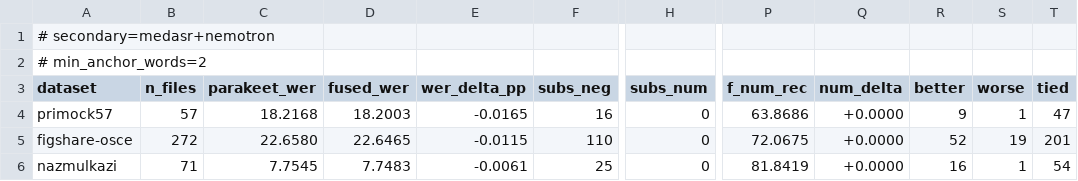
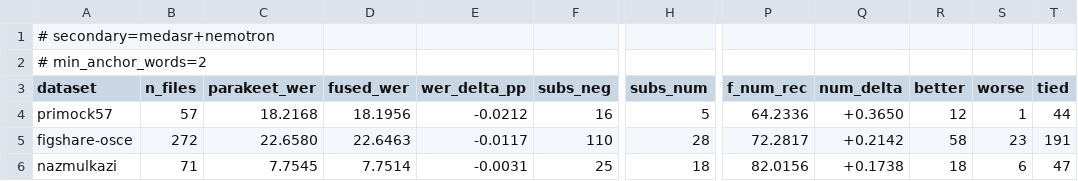
Before and after one commit to graiai-inc/stapes, a TSV file: results/structural_fusion/medasr+nemotron__summary.tsv, drawn as a sheet; only a part is shown, gaps mark what is left out; the diff names each change by its address in the sheet, - before the commit and + after, or states it on an @@ line.

```diff
--- a/results/structural_fusion/medasr+nemotron__summary.tsv
+++ b/results/structural_fusion/medasr+nemotron__summary.tsv
-D4 (fused_wer): 18.2003
+D4 (fused_wer): 18.1956
-E4 (wer_delta_pp): -0.0165
+E4 (wer_delta_pp): -0.0212
-H4 (subs_num): 0
+H4 (subs_num): 5
-P4 (f_num_rec): 63.8686
+P4 (f_num_rec): 64.2336
-Q4 (num_delta): +0.0000
+Q4 (num_delta): +0.3650
-R4 (better): 9
+R4 (better): 12
-T4 (tied): 47
+T4 (tied): 44
-D5 (fused_wer): 22.6465
+D5 (fused_wer): 22.6463
-E5 (wer_delta_pp): -0.0115
+E5 (wer_delta_pp): -0.0117
-H5 (subs_num): 0
+H5 (subs_num): 28
-P5 (f_num_rec): 72.0675
+P5 (f_num_rec): 72.2817
-Q5 (num_delta): +0.0000
+Q5 (num_delta): +0.2142
-R5 (better): 52
+R5 (better): 58
-S5 (worse): 19
+S5 (worse): 23
-T5 (tied): 201
+T5 (tied): 191
-D6 (fused_wer): 7.7483
+D6 (fused_wer): 7.7514
-E6 (wer_delta_pp): -0.0061
+E6 (wer_delta_pp): -0.0031
-H6 (subs_num): 0
+H6 (subs_num): 18
-P6 (f_num_rec): 81.8419
+P6 (f_num_rec): 82.0156
-Q6 (num_delta): +0.0000
+Q6 (num_delta): +0.1738
-R6 (better): 16
+R6 (better): 18
-S6 (worse): 1
+S6 (worse): 6
-T6 (tied): 54
+T6 (tied): 47
```
Also changed, not shown: results/structural_fusion/primock57__medasr+nemotron__substitutions.tsv, 8 other files.
